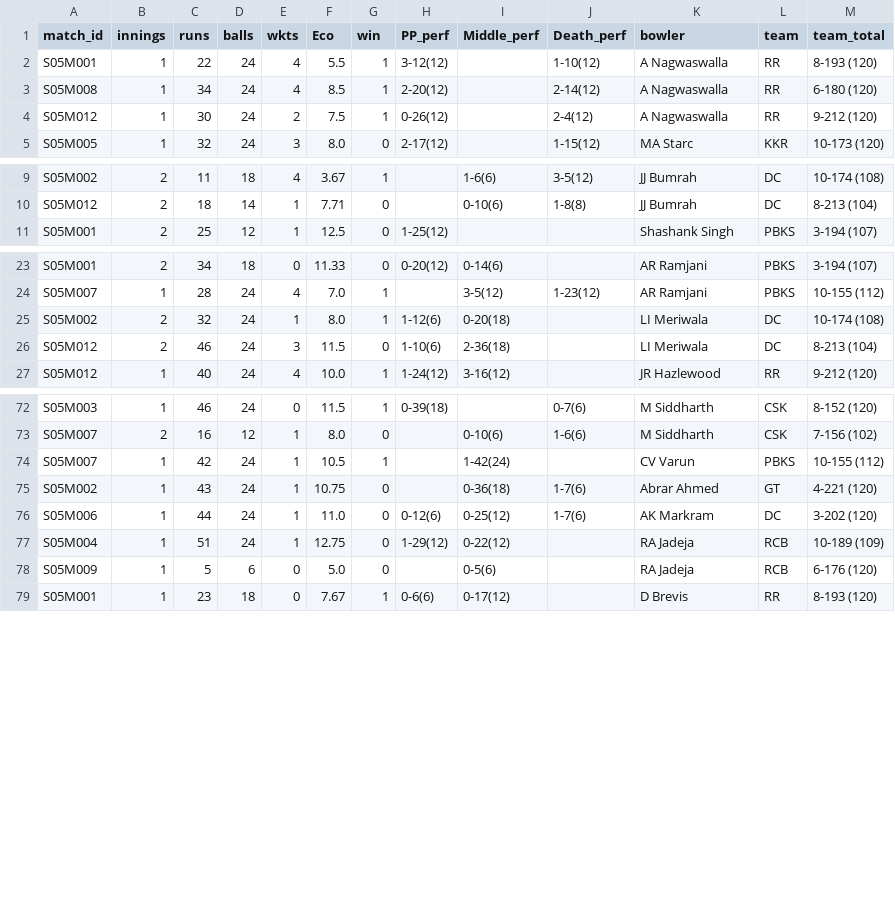
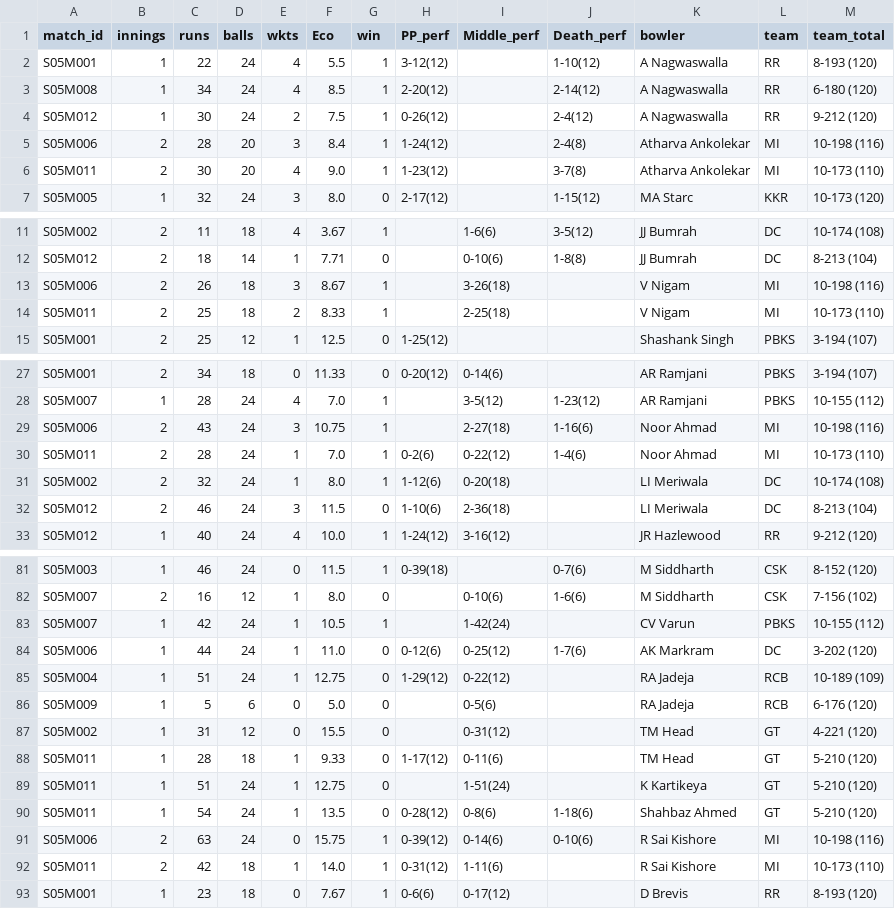
Before and after one commit to RoumyaDas/SPL, a CSV file: SPL/data/S05/TAB22.csv, drawn as a sheet; only a part is shown, gaps mark what is left out; the diff covers the shown part only.

```diff
--- a/SPL/data/S05/TAB22.csv
+++ b/SPL/data/S05/TAB22.csv
@@ -4,2 +4,4 @@ S05M008,1,34,24,4,8.5,1,2-20(12),,2-14(12),A Nagwaswalla,RR,6-180 (120)
 S05M012,1,30,24,2,7.5,1,0-26(12),,2-4(12),A Nagwaswalla,RR,9-212 (120)
+S05M006,2,28,20,3,8.4,1,1-24(12),,2-4(8),Atharva Ankolekar,MI,10-198 (116)
+S05M011,2,30,20,4,9.0,1,1-23(12),,3-7(8),Atharva Ankolekar,MI,10-173 (110)
 S05M005,1,32,24,3,8.0,0,2-17(12),,1-15(12),MA Starc,KKR,10-173 (120)
@@ -10,2 +12,4 @@ S05M002,2,11,18,4,3.67,1,,1-6(6),3-5(12),JJ Bumrah,DC,10-174 (108)
 S05M012,2,18,14,1,7.71,0,,0-10(6),1-8(8),JJ Bumrah,DC,8-213 (104)
+S05M006,2,26,18,3,8.67,1,,3-26(18),,V Nigam,MI,10-198 (116)
+S05M011,2,25,18,2,8.33,1,,2-25(18),,V Nigam,MI,10-173 (110)
 S05M001,2,25,12,1,12.5,0,1-25(12),,,Shashank Singh,PBKS,3-194 (107)
@@ -24,2 +28,4 @@ S05M001,2,34,18,0,11.33,0,0-20(12),0-14(6),,AR Ramjani,PBKS,3-194 (107)
 S05M007,1,28,24,4,7.0,1,,3-5(12),1-23(12),AR Ramjani,PBKS,10-155 (112)
+S05M006,2,43,24,3,10.75,1,,2-27(18),1-16(6),Noor Ahmad,MI,10-198 (116)
+S05M011,2,28,24,1,7.0,1,0-2(6),0-22(12),1-4(6),Noor Ahmad,MI,10-173 (110)
 S05M002,2,32,24,1,8.0,1,1-12(6),0-20(18),,LI Meriwala,DC,10-174 (108)
@@ -74,3 +83,2 @@ S05M007,2,16,12,1,8.0,0,,0-10(6),1-6(6),M Siddharth,CSK,7-156 (102)
 S05M007,1,42,24,1,10.5,1,,1-42(24),,CV Varun,PBKS,10-155 (112)
-S05M002,1,43,24,1,10.75,0,,0-36(18),1-7(6),Abrar Ahmed,GT,4-221 (120)
 S05M006,1,44,24,1,11.0,0,0-12(6),0-25(12),1-7(6),AK Markram,DC,3-202 (120)
@@ -78,2 +86,8 @@ S05M004,1,51,24,1,12.75,0,1-29(12),0-22(12),,RA Jadeja,RCB,10-189 (109)
 S05M009,1,5,6,0,5.0,0,,0-5(6),,RA Jadeja,RCB,6-176 (120)
+S05M002,1,31,12,0,15.5,0,,0-31(12),,TM Head,GT,4-221 (120)
+S05M011,1,28,18,1,9.33,0,1-17(12),0-11(6),,TM Head,GT,5-210 (120)
+S05M011,1,51,24,1,12.75,0,,1-51(24),,K Kartikeya,GT,5-210 (120)
+S05M011,1,54,24,1,13.5,0,0-28(12),0-8(6),1-18(6),Shahbaz Ahmed,GT,5-210 (120)
+S05M006,2,63,24,0,15.75,1,0-39(12),0-14(6),0-10(6),R Sai Kishore,MI,10-198 (116)
+S05M011,2,42,18,1,14.0,1,0-31(12),1-11(6),,R Sai Kishore,MI,10-173 (110)
 S05M001,1,23,18,0,7.67,1,0-6(6),0-17(12),,D Brevis,RR,8-193 (120)
```
Also changed, not shown: 3 added rows elsewhere in this file, SPL/data/S05/TAB01.csv, SPL/data/S05/TAB02.csv, 57 other files.
